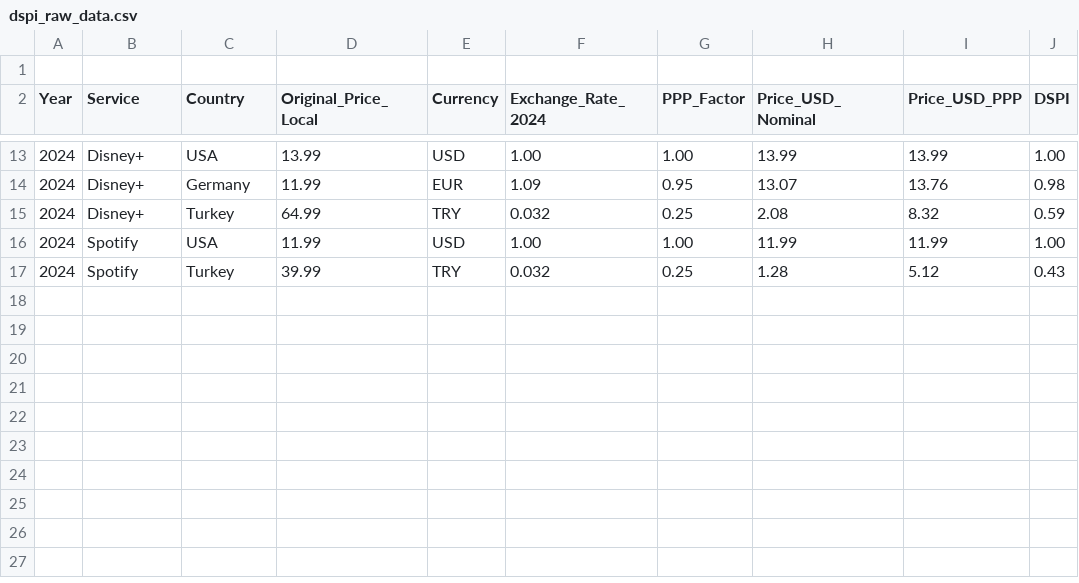
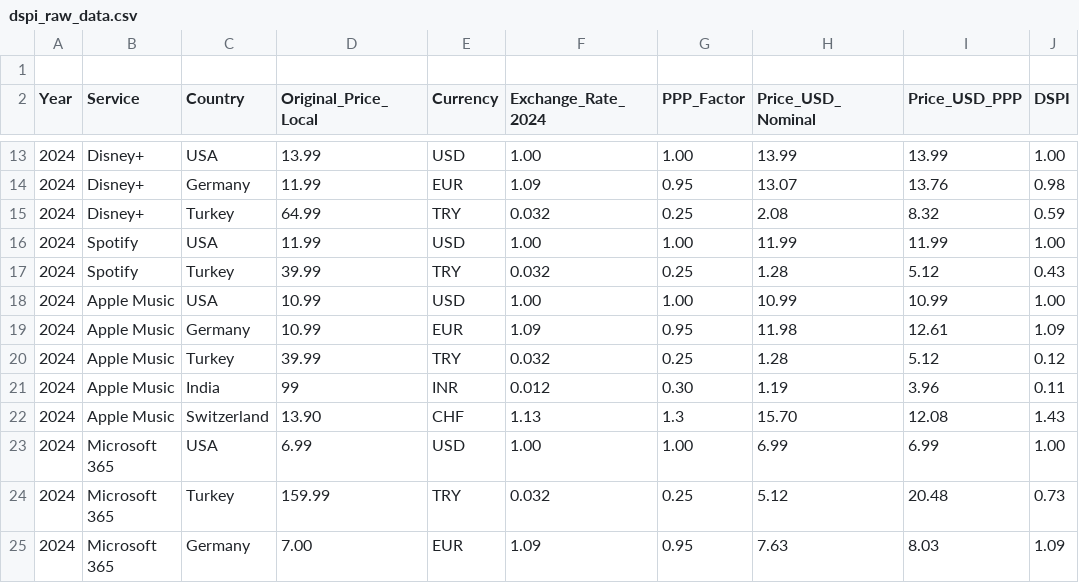
Before and after one commit to TimWeckbach/VPN-Data-Extraction-and-Analysis, a CSV file: Quantitative DATA/dspi_raw_data.csv, drawn as a sheet; only a part is shown, gaps mark what is left out; the diff names each change by its address in the sheet, - before the commit and + after, or states it on an @@ line.

Commit message:
Refine correlation analysis with complete data and update findings

```diff
--- a/Quantitative DATA/dspi_raw_data.csv
+++ b/Quantitative DATA/dspi_raw_data.csv
+row 18: 2024 | Apple Music | USA | 10.99 | USD | 1.00 | 1.00 | 10.99 | 10.99 | 1.00
+row 19: 2024 | Apple Music | Germany | 10.99 | EUR | 1.09 | 0.95 | 11.98 | 12.61 | 1.09
+row 20: 2024 | Apple Music | Turkey | 39.99 | TRY | 0.032 | 0.25 | 1.28 | 5.12 | 0.12
+row 21: 2024 | Apple Music | India | 99 | INR | 0.012 | 0.30 | 1.19 | 3.96 | 0.11
+row 22: 2024 | Apple Music | Switzerland | 13.90 | CHF | 1.13 | 1.3 | 15.70 | 12.08 | 1.43
+row 23: 2024 | Microsoft 365 | USA | 6.99 | USD | 1.00 | 1.00 | 6.99 | 6.99 | 1.00
+row 24: 2024 | Microsoft 365 | Turkey | 159.99 | TRY | 0.032 | 0.25 | 5.12 | 20.48 | 0.73
+row 25: 2024 | Microsoft 365 | Germany | 7.00 | EUR | 1.09 | 0.95 | 7.63 | 8.03 | 1.09
```
Also changed, not shown: 2 other files.
